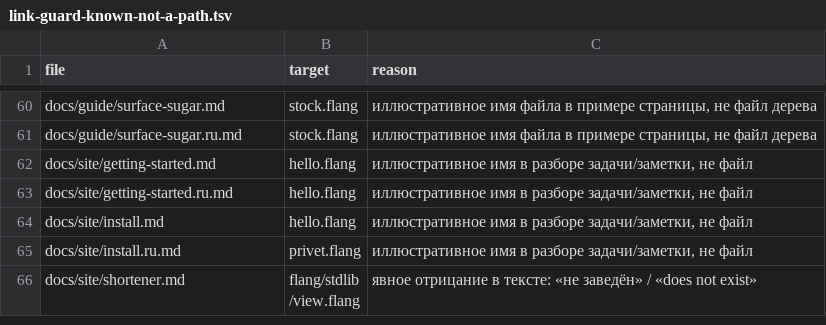
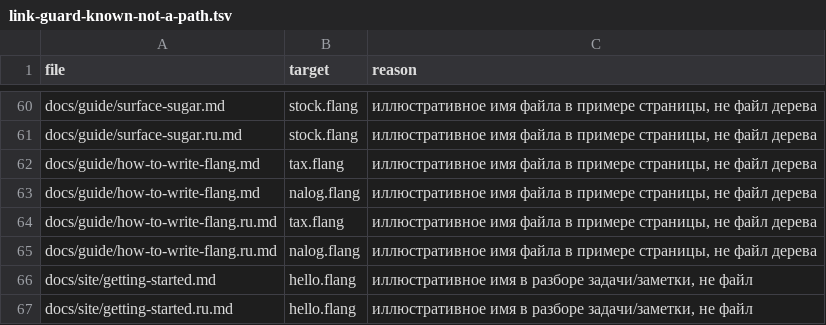
Before and after one commit to digitable-lol/flang, a TSV file: scripts/ledgers/link-guard-known-not-a-path.tsv, drawn as a sheet; only a part is shown, gaps mark what is left out; the shorter side is filled out with more unchanged rows; the diff names each change by its address in the sheet, - before the commit and + after, or states it on an @@ line.

```diff
--- a/scripts/ledgers/link-guard-known-not-a-path.tsv
+++ b/scripts/ledgers/link-guard-known-not-a-path.tsv
+row 62: docs/guide/how-to-write-flang.md | tax.flang | иллюстративное имя файла в примере страницы, не файл дерева
+row 63: docs/guide/how-to-write-flang.md | nalog.flang | иллюстративное имя файла в примере страницы, не файл дерева
+row 64: docs/guide/how-to-write-flang.ru.md | tax.flang | иллюстративное имя файла в примере страницы, не файл дерева
+row 65: docs/guide/how-to-write-flang.ru.md | nalog.flang | иллюстративное имя файла в примере страницы, не файл дерева
```
Also changed, not shown: 2 other files.
